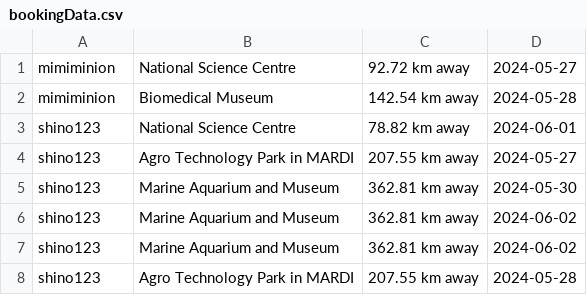
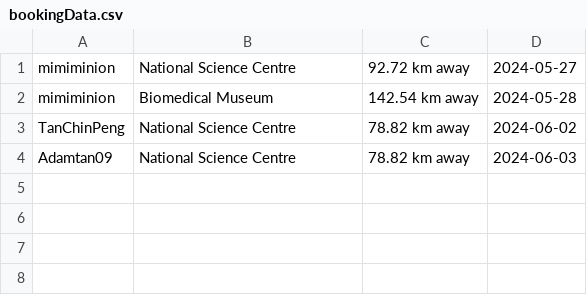
Before and after one commit to RextonRZ/HACKING-THE-FUTURE-WIA1002-Group-Assignment, a CSV file: src/main/java/Data/bookingData.csv, drawn as a sheet.

```diff
--- a/src/main/java/Data/bookingData.csv
+++ b/src/main/java/Data/bookingData.csv
@@ -2,7 +2,3 @@ mimiminion,National Science Centre,92.72 km away,2024-05-27
 mimiminion,Biomedical Museum,142.54 km away,2024-05-28
-shino123,National Science Centre,78.82 km away,2024-06-01
-shino123,Agro Technology Park in MARDI,207.55 km away,2024-05-27
-shino123,Marine Aquarium and Museum,362.81 km away,2024-05-30
-shino123,Marine Aquarium and Museum,362.81 km away,2024-06-02
-shino123,Marine Aquarium and Museum,362.81 km away,2024-06-02
-shino123,Agro Technology Park in MARDI,207.55 km away,2024-05-28
+TanChinPeng,National Science Centre,78.82 km away,2024-06-02
+Adamtan09,National Science Centre,78.82 km away,2024-06-03
```
Also changed, not shown: src/main/java/Data/user.csv, 10 other files.
